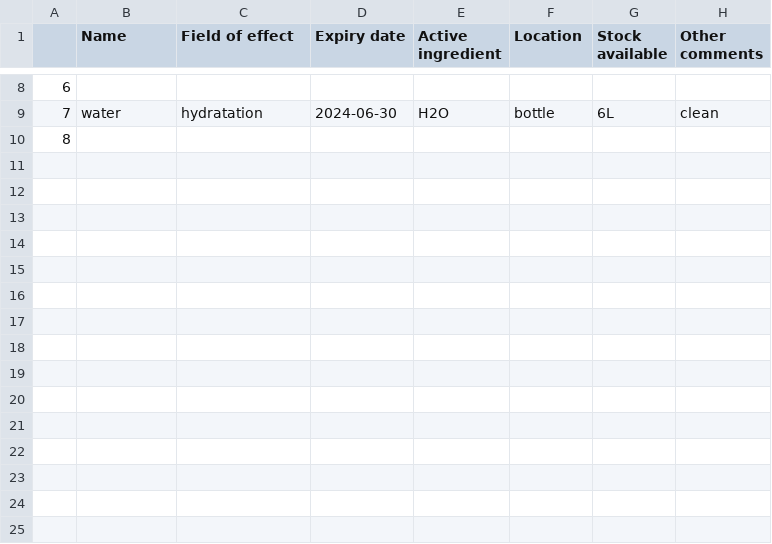
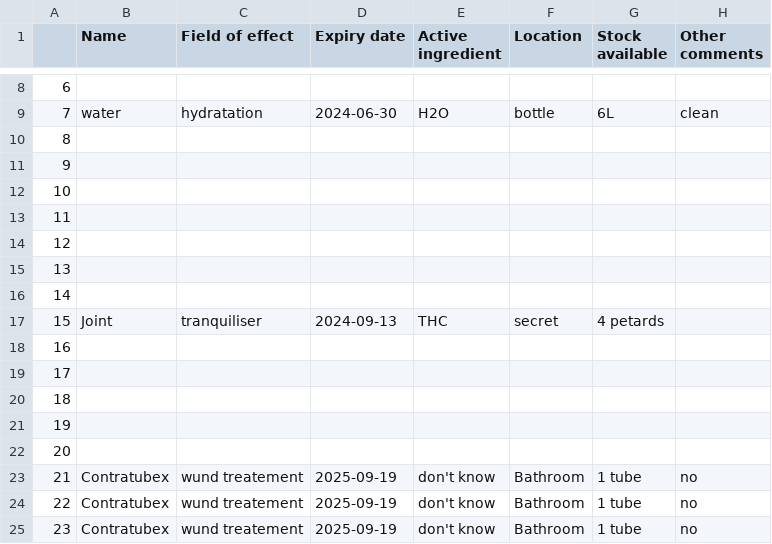
Before and after one commit to ngfritz/HomePharmApp, a CSV file: database/drugs.csv, drawn as a sheet; only a part is shown, gaps mark what is left out; the diff names each change by its address in the sheet, - before the commit and + after, or states it on an @@ line.

```diff
--- a/database/drugs.csv
+++ b/database/drugs.csv
+row 11: 9
+row 12: 10
+row 13: 11
+row 14: 12
+row 15: 13
+row 16: 14
+row 17: 15 | Joint | tranquiliser | 2024-09-13 | THC | secret | 4 petards
+row 18: 16
+row 19: 17
+row 20: 18
+row 21: 19
+row 22: 20
+row 23: 21 | Contratubex | wund treatement | 2025-09-19 | don't know | Bathroom | 1 tube | no
+row 24: 22 | Contratubex | wund treatement | 2025-09-19 | don't know | Bathroom | 1 tube | no
+row 25: 23 | Contratubex | wund treatement | 2025-09-19 | don't know | Bathroom | 1 tube | no
```
Also changed, not shown: 6 other files.
